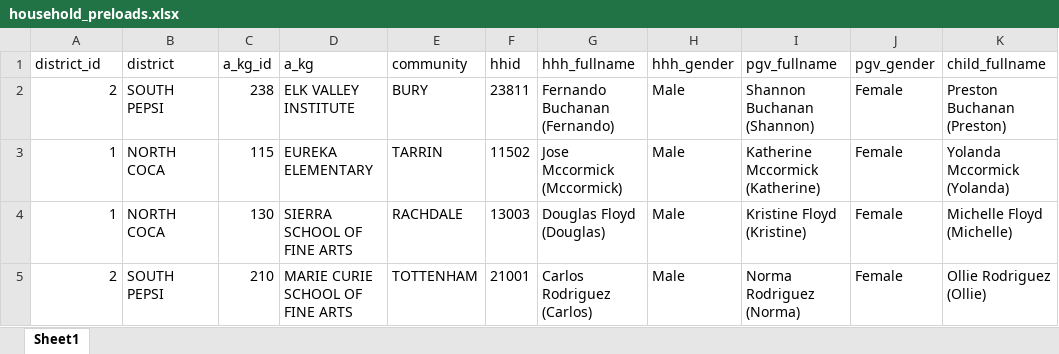
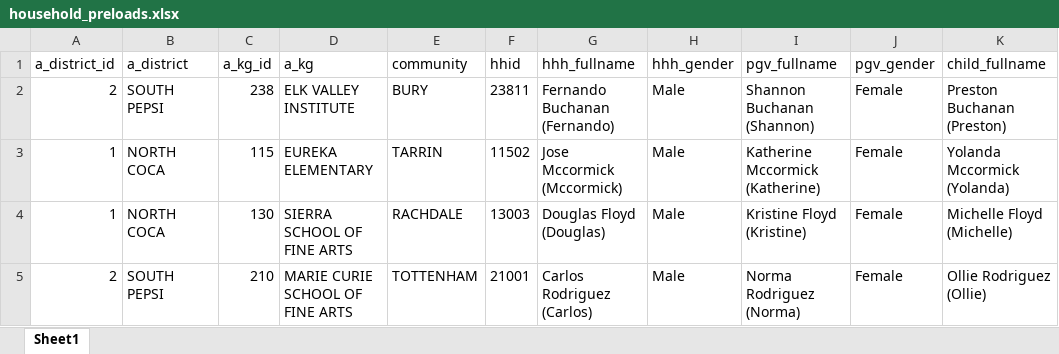
Before and after one commit to PovertyAction/ipa_dms4.0, an Excel workbook: data/household_preloads.xlsx, sheet Sheet1, drawn as a sheet; only a part is shown; values as stored, in another font and other column widths than the file's, no borders; conditional formats not drawn; the diff names each change by its address in the sheet, - before the commit and + after, or states it on an @@ line.

```diff
--- a/data/household_preloads.xlsx (sheet Sheet1)
+++ b/data/household_preloads.xlsx (sheet Sheet1)
-A1: district_id
+A1: a_district_id
-B1: district
+B1: a_district
```
Also changed, not shown: 1 other file.
